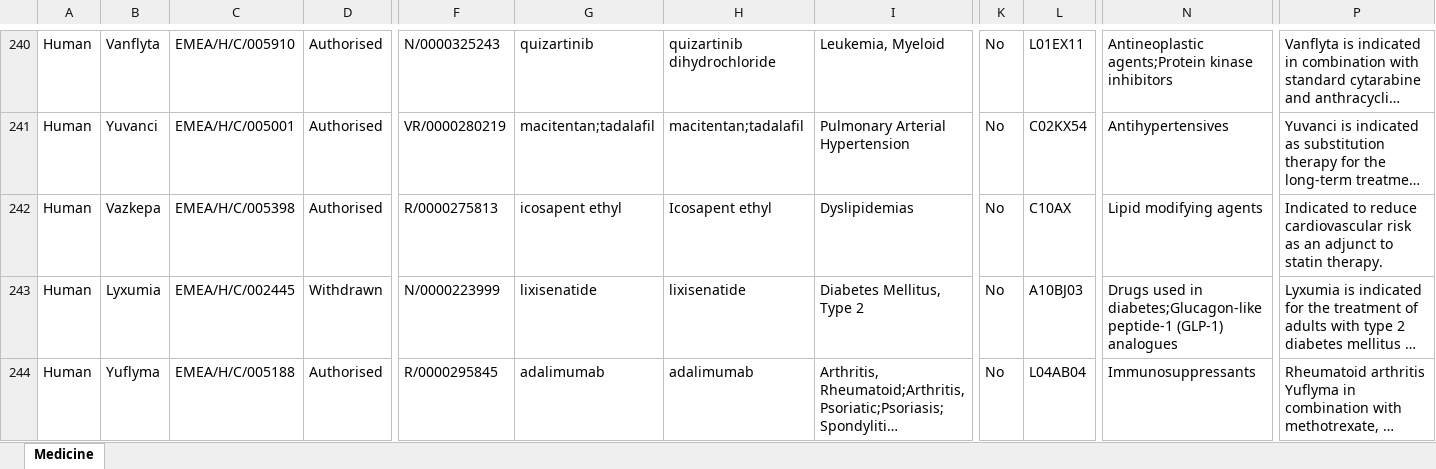
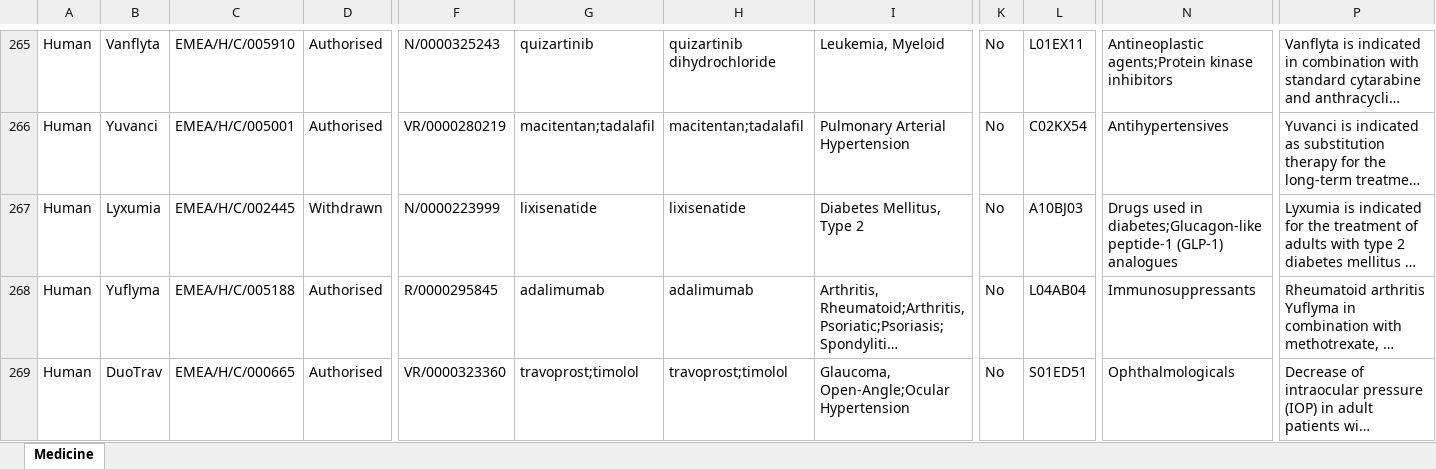
Before and after one commit to mi-erasmusmc/ema-authorised-to-rxnorm-mappings, an Excel workbook: data/ema/medicines_output_medicines_report_en.xlsx, sheet Medicine, drawn as a sheet; only a part is shown, gaps mark what is left out; the shorter side is filled out with more unchanged rows; long unchanged cells end in …; values as stored, in another font and other column widths than the file's, no borders; charts and pictures not drawn; removed rows and columns are numbered as before the commit, all else as after; rows hold the shown columns only; the diff covers the shown part only; the diff names each change by its address in the sheet, - before the commit and + after, or states it on an @@ line.

```diff
--- a/data/ema/medicines_output_medicines_report_en.xlsx (sheet Medicine)
+++ b/data/ema/medicines_output_medicines_report_en.xlsx (sheet Medicine)
-row 242: Human | Vazkepa | EMEA/H/C/005398 | Authorised | R/0000275813 | icosapent ethyl | Icosapent ethyl | Dyslipidemias | No | C10AX | Lipid modifying agents | Indicated to reduce cardiovascular risk as an adjunct to statin therapy.
```
Also changed, not shown: 32 added rows, 29 removed rows and 3 edited cells elsewhere in this sheet, 26 other files.
